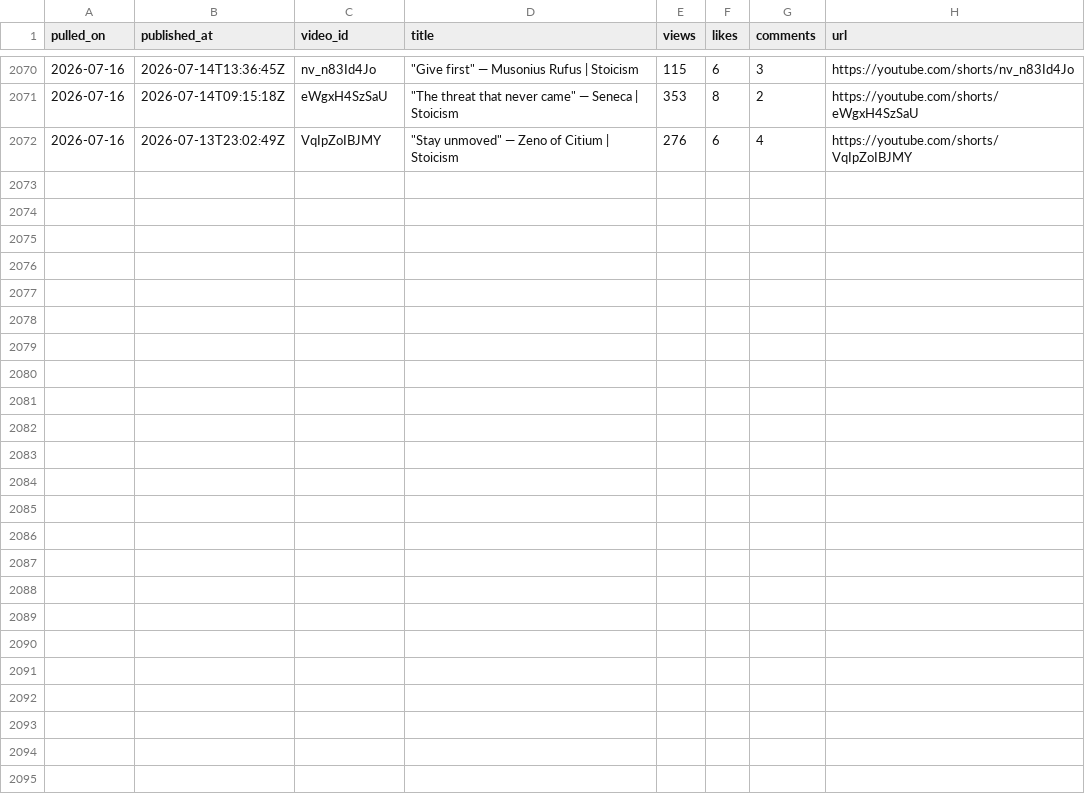
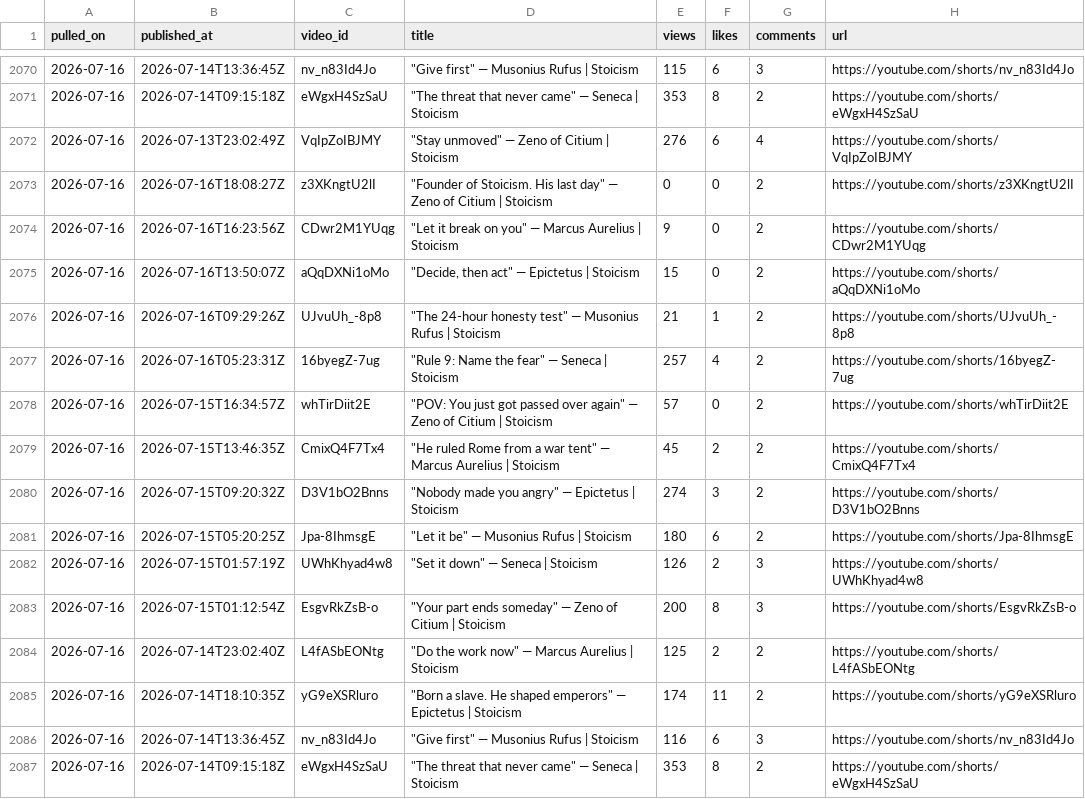
Before and after one commit to soicism2026-ex/stoic-bot, a CSV file: data/analytics.csv, drawn as a sheet; only a part is shown, gaps mark what is left out.

```diff
--- a/data/analytics.csv
+++ b/data/analytics.csv
@@ -2072 +2072,16 @@ pulled_on,published_at,video_id,title,views,likes,comments,url
 2026-07-16,2026-07-13T23:02:49Z,VqIpZoIBJMY,"""Stay unmoved"" — Zeno of Citium | Stoicism",276,6,4,https://youtube.com/shorts/VqIpZoIBJMY
+2026-07-16,2026-07-16T18:08:27Z,z3XKngtU2lI,"""Founder of Stoicism. His last day"" — Zeno of Citium | Stoicism",0,0,2,https://youtube.com/shorts/z3XKngtU2lI
+2026-07-16,2026-07-16T16:23:56Z,CDwr2M1YUqg,"""Let it break on you"" — Marcus Aurelius | Stoicism",9,0,2,https://youtube.com/shorts/CDwr2M1YUqg
+2026-07-16,2026-07-16T13:50:07Z,aQqDXNi1oMo,"""Decide, then act"" — Epictetus | Stoicism",15,0,2,https://youtube.com/shorts/aQqDXNi1oMo
+2026-07-16,2026-07-16T09:29:26Z,UJvuUh_-8p8,"""The 24-hour honesty test"" — Musonius Rufus | Stoicism",21,1,2,https://youtube.com/shorts/UJvuUh_-8p8
+2026-07-16,2026-07-16T05:23:31Z,16byegZ-7ug,"""Rule 9: Name the fear"" — Seneca | Stoicism",257,4,2,https://youtube.com/shorts/16byegZ-7ug
+2026-07-16,2026-07-15T16:34:57Z,whTirDiit2E,"""POV: You just got passed over again"" — Zeno of Citium | Stoicism",57,0,2,https://youtube.com/shorts/whTirDiit2E
+2026-07-16,2026-07-15T13:46:35Z,CmixQ4F7Tx4,"""He ruled Rome from a war tent"" — Marcus Aurelius | Stoicism",45,2,2,https://youtube.com/shorts/CmixQ4F7Tx4
+2026-07-16,2026-07-15T09:20:32Z,D3V1bO2Bnns,"""Nobody made you angry"" — Epictetus | Stoicism",274,3,2,https://youtube.com/shorts/D3V1bO2Bnns
+2026-07-16,2026-07-15T05:20:25Z,Jpa-8IhmsgE,"""Let it be"" — Musonius Rufus | Stoicism",180,6,2,https://youtube.com/shorts/Jpa-8IhmsgE
+2026-07-16,2026-07-15T01:57:19Z,UWhKhyad4w8,"""Set it down"" — Seneca | Stoicism",126,2,3,https://youtube.com/shorts/UWhKhyad4w8
+2026-07-16,2026-07-15T01:12:54Z,EsgvRkZsB-o,"""Your part ends someday"" — Zeno of Citium | Stoicism",200,8,3,https://youtube.com/shorts/EsgvRkZsB-o
+2026-07-16,2026-07-14T23:02:40Z,L4fASbEONtg,"""Do the work now"" — Marcus Aurelius | Stoicism",125,2,2,https://youtube.com/shorts/L4fASbEONtg
+2026-07-16,2026-07-14T18:10:35Z,yG9eXSRluro,"""Born a slave. He shaped emperors"" — Epictetus | Stoicism",174,11,2,https://youtube.com/shorts/yG9eXSRluro
+2026-07-16,2026-07-14T13:36:45Z,nv_n83Id4Jo,"""Give first"" — Musonius Rufus | Stoicism",116,6,3,https://youtube.com/shorts/nv_n83Id4Jo
+2026-07-16,2026-07-14T09:15:18Z,eWgxH4SzSaU,"""The threat that never came"" — Seneca | Stoicism",353,8,2,https://youtube.com/shorts/eWgxH4SzSaU
```
Also changed, not shown: data/channel_stats.csv, data/posts.csv, 1 other file.
